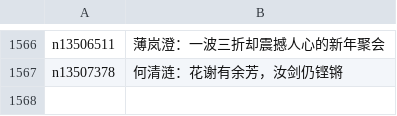
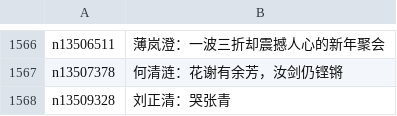
Before and after one commit to easy2view/epoch-comment, a CSV file: indexes/nsc1035.csv, drawn as a sheet; only a part is shown, gaps mark what is left out; the diff names each change by its address in the sheet, - before the commit and + after, or states it on an @@ line.

```diff
--- a/indexes/nsc1035.csv
+++ b/indexes/nsc1035.csv
+row 1568: n13509328 | 刘正清：哭张青
```
Also changed, not shown: indexes/nsc1025.csv, indexes/nsc993.csv, 23 other files.
